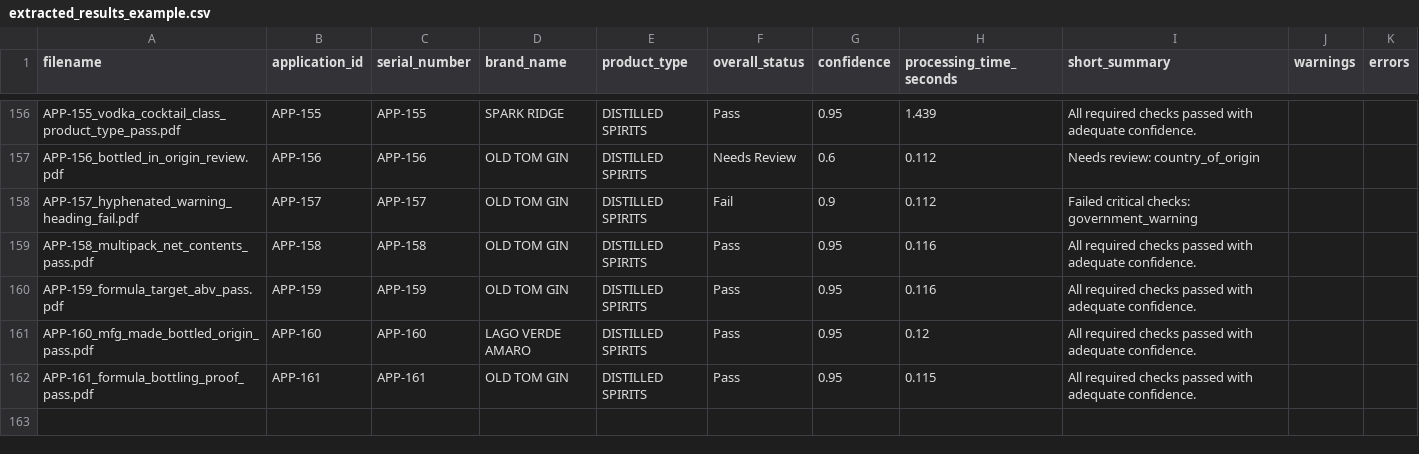
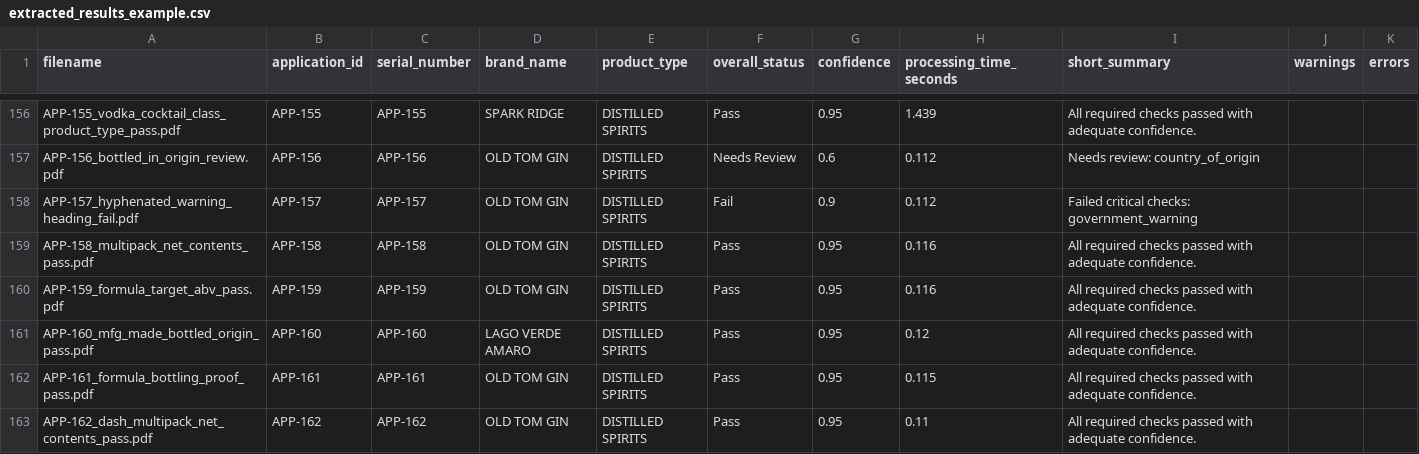
Before and after one commit to binarystyles/alcohol-label-verifier, a CSV file: samples/extracted_results_example.csv, drawn as a sheet; only a part is shown, gaps mark what is left out; the diff names each change by its address in the sheet, - before the commit and + after, or states it on an @@ line.

Commit message:
Support dash multipack net contents

```diff
--- a/samples/extracted_results_example.csv
+++ b/samples/extracted_results_example.csv
+row 163: APP-162_dash_multipack_net_contents_pass.pdf | APP-162 | APP-162 | OLD TOM GIN | DISTILLED SPIRITS | Pass | 0.95 | 0.11 | All required checks passed with adequate confidence.
```
Also changed, not shown: 11 other files.
